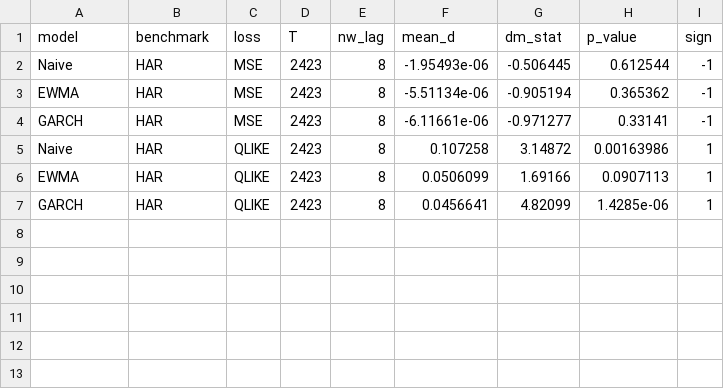
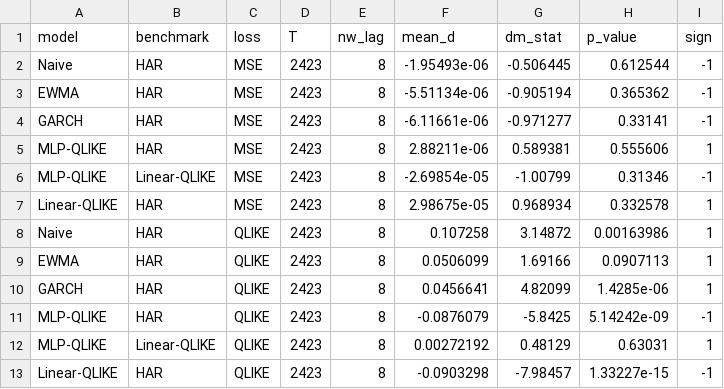
Before and after one commit to TomDemir/realized-vol-forecasting, a CSV file: results/dm_tests.csv, drawn as a sheet.

```diff
--- a/results/dm_tests.csv
+++ b/results/dm_tests.csv
@@ -4,2 +4,5 @@ EWMA,HAR,MSE,2423,8,-5.51134e-06,-0.905194,0.365362,-1
 GARCH,HAR,MSE,2423,8,-6.11661e-06,-0.971277,0.33141,-1
+MLP-QLIKE,HAR,MSE,2423,8,2.88211e-06,0.589381,0.555606,1
+MLP-QLIKE,Linear-QLIKE,MSE,2423,8,-2.69854e-05,-1.00799,0.31346,-1
+Linear-QLIKE,HAR,MSE,2423,8,2.98675e-05,0.968934,0.332578,1
 Naive,HAR,QLIKE,2423,8,0.107258,3.14872,0.00163986,1
@@ -7 +10,4 @@ EWMA,HAR,QLIKE,2423,8,0.0506099,1.69166,0.0907113,1
 GARCH,HAR,QLIKE,2423,8,0.0456641,4.82099,1.4285e-06,1
+MLP-QLIKE,HAR,QLIKE,2423,8,-0.0876079,-5.8425,5.14242e-09,-1
+MLP-QLIKE,Linear-QLIKE,QLIKE,2423,8,0.00272192,0.48129,0.63031,1
+Linear-QLIKE,HAR,QLIKE,2423,8,-0.0903298,-7.98457,1.33227e-15,-1
```
Also changed, not shown: 17 other files.
